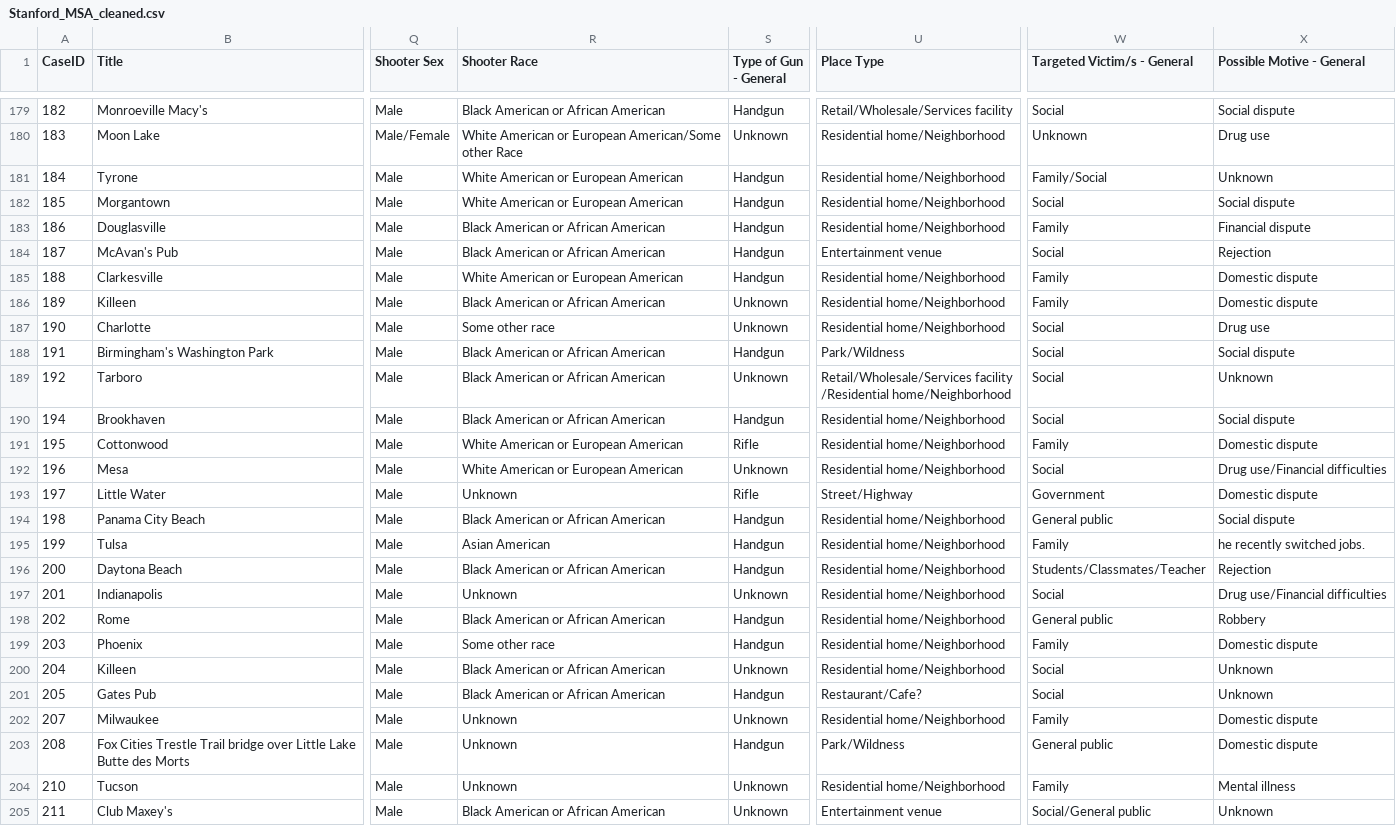
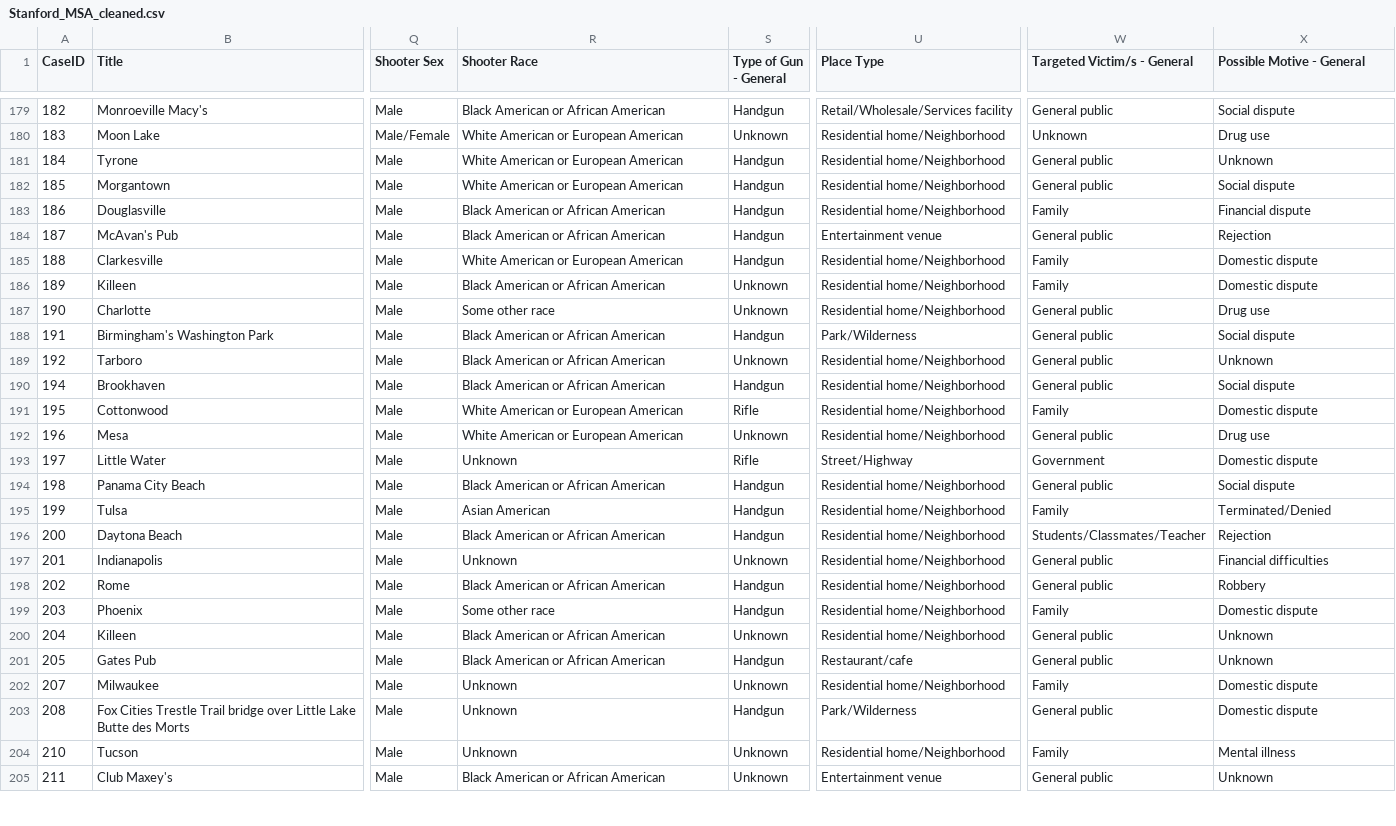
Before and after one commit to NYU-VIS-FALL2018/storytelling-group-15, a CSV file: iv_proj/src/data/Stanford_MSA_cleaned.csv (was iv_proj/data/Stanford_MSA_cleaned.csv), drawn as a sheet; only a part is shown, gaps mark what is left out; ↵ is a line break in a cell; the diff covers the shown part only; the diff names each change by its address in the sheet, - before the commit and + after, or states it on an @@ line.

```diff
--- a/iv_proj/data/Stanford_MSA_cleaned.csv
+++ b/iv_proj/src/data/Stanford_MSA_cleaned.csv
-W179 (Targeted Victim/s - General): Social
+W179 (Targeted Victim/s - General): General public
-R180 (Shooter Race): White American or European American/Some other Race
+R180 (Shooter Race): White American or European American
-W181 (Targeted Victim/s - General): Family/Social
+W181 (Targeted Victim/s - General): General public
-W182 (Targeted Victim/s - General): Social
+W182 (Targeted Victim/s - General): General public
-W184 (Targeted Victim/s - General): Social
+W184 (Targeted Victim/s - General): General public
-W187:W190 (Targeted Victim/s - General): Social
+W187:W190 (Targeted Victim/s - General): General public
-U188 (Place Type): Park/Wildness
+U188 (Place Type): Park/Wilderness
-U189 (Place Type): Retail/Wholesale/Services facility ↵ /Residential home/Neighborhood
+U189 (Place Type): Residential home/Neighborhood
-W192 (Targeted Victim/s - General): Social
+W192 (Targeted Victim/s - General): General public
-X192 (Possible Motive - General): Drug use/Financial difficulties
+X192 (Possible Motive - General): Drug use
-X195 (Possible Motive - General): he recently switched jobs.
+X195 (Possible Motive - General): Terminated/Denied
-W197 (Targeted Victim/s - General): Social
+W197 (Targeted Victim/s - General): General public
-X197 (Possible Motive - General): Drug use/Financial difficulties
+X197 (Possible Motive - General): Financial difficulties
-W200:W201 (Targeted Victim/s - General): Social
+W200:W201 (Targeted Victim/s - General): General public
-U201 (Place Type): Restaurant/Cafe?
+U201 (Place Type): Restaurant/cafe
-U203 (Place Type): Park/Wildness
+U203 (Place Type): Park/Wilderness
-W205 (Targeted Victim/s - General): Social/General public
+W205 (Targeted Victim/s - General): General public
```
Also changed, not shown: 106 edited cells elsewhere in this file, 23 other files.
